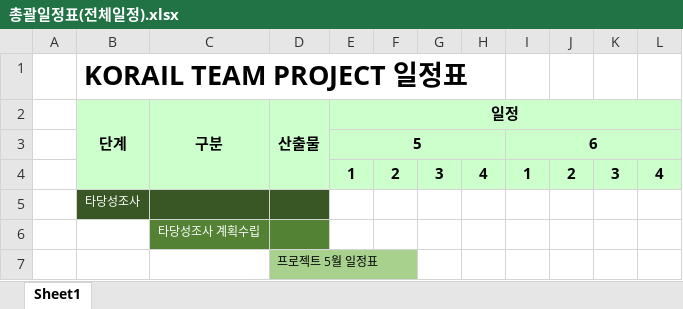
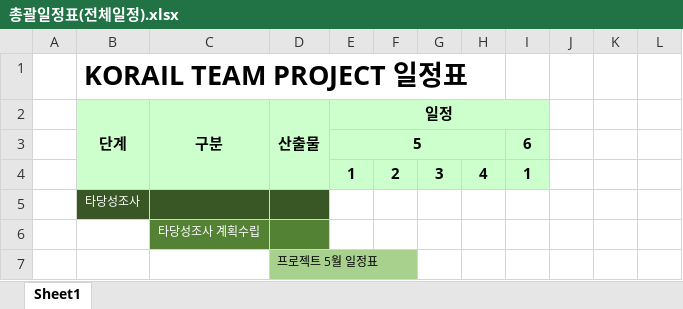
Before and after one commit to lovesongjune/TripPlan, an Excel workbook: 00. DOC/01. AD_업무분석 및 설계/일정표/총괄일정표(전체일정).xlsx, sheet Sheet1, drawn as a sheet; only a part is shown; values as stored, in another font and other column widths than the file's, no borders; charts and pictures not drawn; the diff covers the shown part only; the diff names each change by its address in the sheet, - before the commit and + after, or states it on an @@ line.

```diff
--- a/00. DOC/01. AD_업무분석 및 설계/일정표/총괄일정표(전체일정).xlsx (sheet Sheet1)
+++ b/00. DOC/01. AD_업무분석 및 설계/일정표/총괄일정표(전체일정).xlsx (sheet Sheet1)
-E2:L2 merged
+E2:I2 merged
-J2:L4 fill: #CCFFCC
+J2:L4 fill: none
-I3:L3 merged
-J4: 2
+J4: (empty)
-K4: 3
+K4: (empty)
-L4: 4
+L4: (empty)
```
Also changed, not shown: 24 removed rows elsewhere in this sheet, charts or pictures, 00. DOC/01. AD_업무분석 및 설계/일정표/KORAIL_일정표(요약) - 5월.xlsx.
